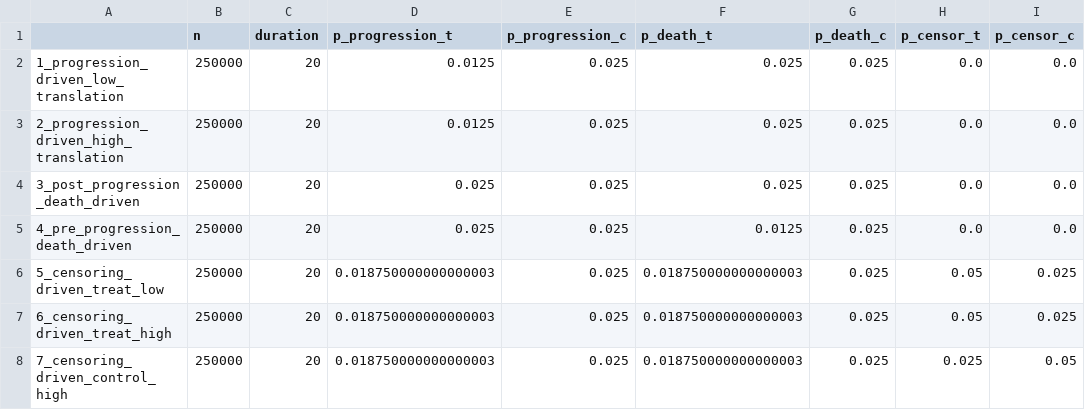
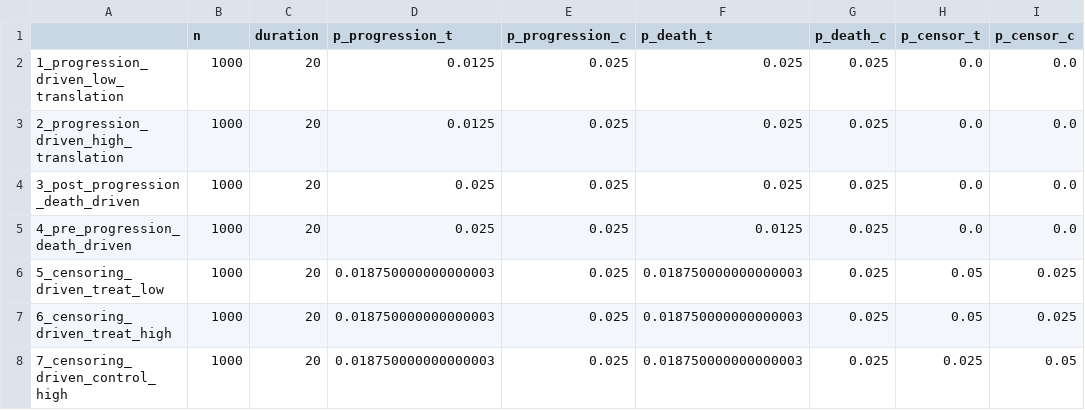
Before and after one commit to lulocher/vokinger-os-pfs-simulation, a CSV file: examples/plots/settings.csv, drawn as a sheet; only a part is shown; the diff names each change by its address in the sheet, - before the commit and + after, or states it on an @@ line.

```diff
--- a/examples/plots/settings.csv
+++ b/examples/plots/settings.csv
-B2:B8 (n): 250000
+B2:B8 (n): 1000
```
Also changed, not shown: 12 other files.
